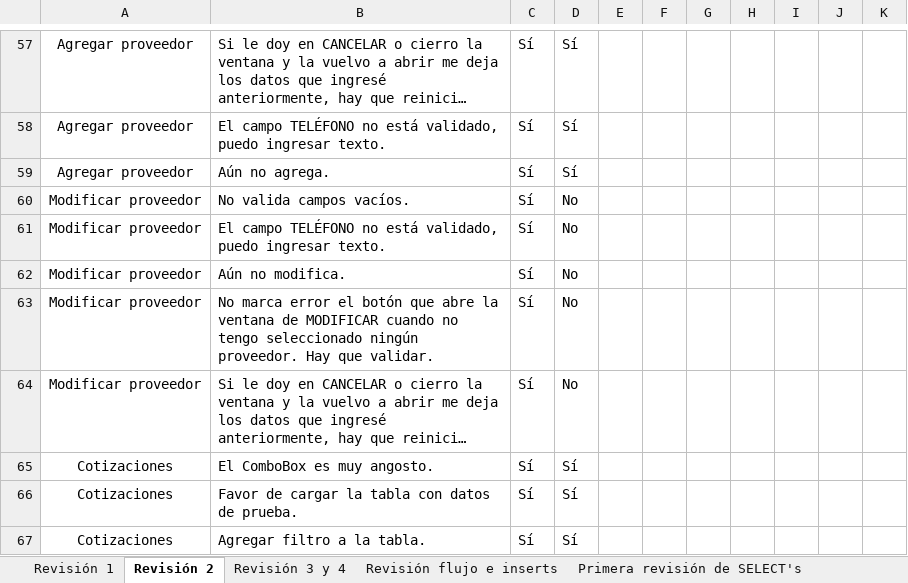
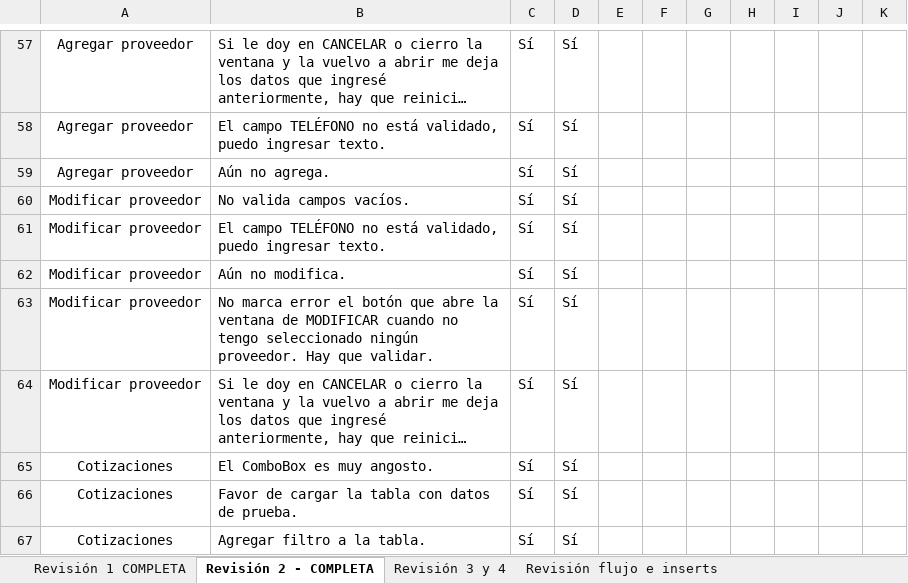
Before and after one commit to erikayareth/ImprentaSoluciones, an Excel workbook: Revisiones/Revisiones.xlsx, sheet Revisión 2 - COMPLETA, drawn as a sheet; only a part is shown, gaps mark what is left out; long unchanged cells end in …; values as stored, in another font and other column widths than the file's, no borders; conditional formats not drawn; the diff covers the shown part only; the diff names each change by its address in the sheet, - before the commit and + after, or states it on an @@ line.

Commit message:
Revisión
Segunda revisión de SELECT's y primera revisión de UPDATE's.

```diff
--- a/Revisiones/Revisiones.xlsx (sheet Revisión 2 - COMPLETA)
+++ b/Revisiones/Revisiones.xlsx (sheet Revisión 2 - COMPLETA)
-sheet tab: Revisión 1
+sheet tab: Revisión 1 COMPLETA
-sheet tab: Revisión 2
+sheet tab: Revisión 2 - COMPLETA
-D60:D64: No
+D60:D64: Sí
```
Also changed, not shown: 16 edited cells elsewhere in this sheet, sheet Revisión 3 y 4, sheet Revisión flujo e inserts, sheet Primera revisión de SELECT's, other sheet tabs, charts or pictures.
